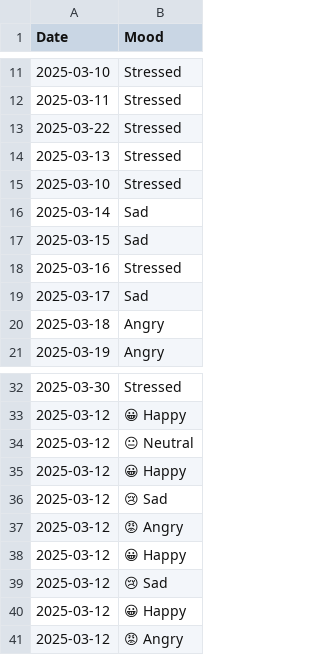
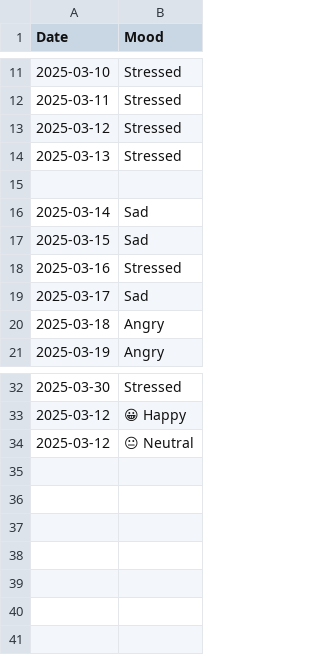
Before and after one commit to Shabnamwahid/mood-tracker-uv-streamlit, a CSV file: mood-tracker/mood_log.csv, drawn as a sheet; only a part is shown, gaps mark what is left out.

```diff
--- a/mood-tracker/mood_log.csv
+++ b/mood-tracker/mood_log.csv
@@ -12,5 +12,5 @@ Date,Mood
 2025-03-11,Stressed
-2025-03-22,Stressed
+2025-03-12,Stressed
 2025-03-13,Stressed
-2025-03-10,Stressed
+
 2025-03-14,Sad
@@ -34,8 +34 @@ Date,Mood
 2025-03-12,😐 Neutral
-2025-03-12,😀 Happy
-2025-03-12,😢 Sad
-2025-03-12,😡 Angry
-2025-03-12,😀 Happy
-2025-03-12,😢 Sad
-2025-03-12,😀 Happy
-2025-03-12,😡 Angry
```
Also changed, not shown: 1 other file.
